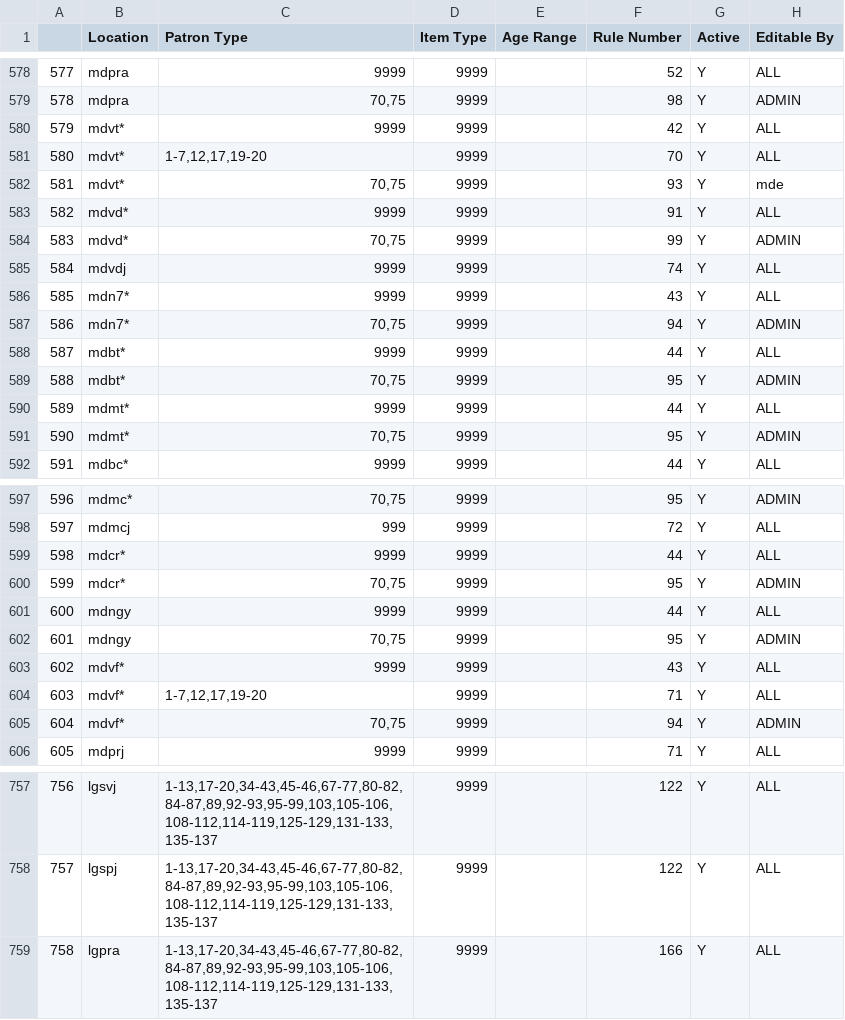
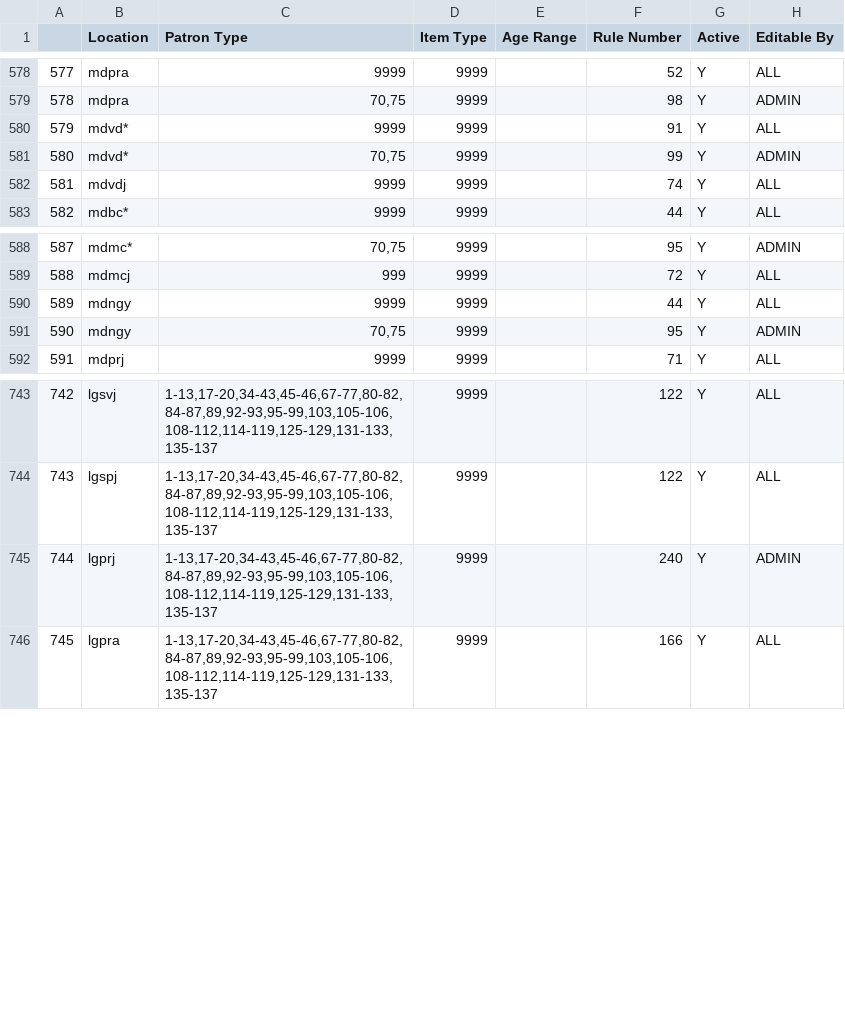
Before and after one commit to MarmotLibraryNetwork/sierraloanrules, a CSV file: flatirons/fl_lrdt.csv, drawn as a sheet; only a part is shown, gaps mark what is left out; removed rows and columns are numbered as before the commit, all else as after; the diff covers the shown part only; the diff names each change by its address in the sheet, - before the commit and + after, or states it on an @@ line.

```diff
--- a/flatirons/fl_lrdt.csv
+++ b/flatirons/fl_lrdt.csv
-row 580: 579 | mdvt* | 9999 | 9999 |  | 42 | Y | ALL
-row 581: 580 | mdvt* | 1-7,12,17,19-20 | 9999 |  | 70 | Y | ALL
-row 582: 581 | mdvt* | 70,75 | 9999 |  | 93 | Y | mde
@@ column A renumbered from row 580 down @@
-row 586: 585 | mdn7* | 9999 | 9999 |  | 43 | Y | ALL
-row 587: 586 | mdn7* | 70,75 | 9999 |  | 94 | Y | ADMIN
-row 588: 587 | mdbt* | 9999 | 9999 |  | 44 | Y | ALL
-row 589: 588 | mdbt* | 70,75 | 9999 |  | 95 | Y | ADMIN
-row 590: 589 | mdmt* | 9999 | 9999 |  | 44 | Y | ALL
-row 591: 590 | mdmt* | 70,75 | 9999 |  | 95 | Y | ADMIN
-row 599: 598 | mdcr* | 9999 | 9999 |  | 44 | Y | ALL
-row 600: 599 | mdcr* | 70,75 | 9999 |  | 95 | Y | ADMIN
-row 603: 602 | mdvf* | 9999 | 9999 |  | 43 | Y | ALL
-row 604: 603 | mdvf* | 1-7,12,17,19-20 | 9999 |  | 71 | Y | ALL
-row 605: 604 | mdvf* | 70,75 | 9999 |  | 94 | Y | ADMIN
+row 745: 744 | lgprj | 1-13,17-20,34-43,45-46,67-77,80-82,84-87,89,92-93,95-99,103,105-106,108-112,114-119,125-129,131-133,135-137 | 9999 |  | 240 | Y | ADMIN
```
Also changed, not shown: 1 added row and 2 edited cells elsewhere in this file, flatirons/fl_loan_rules.csv, loan_rules.csv, 1 other file.
